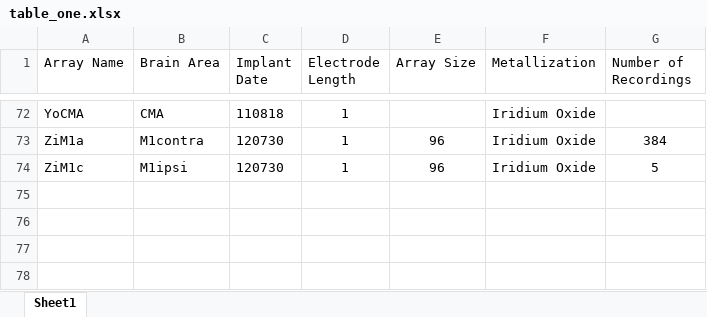
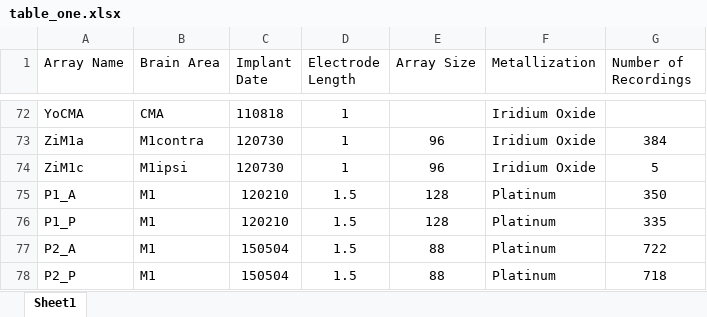
Before and after one commit to calebsponheim/array_stability, an Excel workbook: figures/paper_figures/table_one.xlsx, sheet Sheet1, drawn as a sheet; only a part is shown, gaps mark what is left out; values as stored, in another font and other column widths than the file's, no borders; the diff names each change by its address in the sheet, - before the commit and + after, or states it on an @@ line.

Commit message:
added human data

```diff
--- a/figures/paper_figures/table_one.xlsx (sheet Sheet1)
+++ b/figures/paper_figures/table_one.xlsx (sheet Sheet1)
+row 75: P1_A | M1 | 120210 | 1.5 | 128 | Platinum | 350
+row 76: P1_P | M1 | 120210 | 1.5 | 128 | Platinum | 335
+row 77: P2_A | M1 | 150504 | 1.5 | 88 | Platinum | 722
+row 78: P2_P | M1 | 150504 | 1.5 | 88 | Platinum | 718
```
Also changed, not shown: 20 other files.
